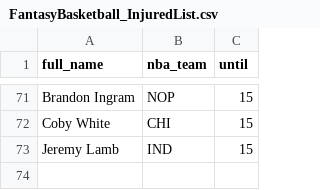
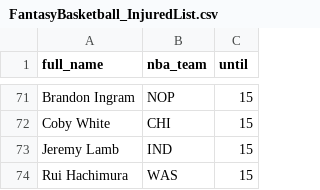
Before and after one commit to tefirman/FantasySports, a CSV file: FantasyBasketball_InjuredList.csv, drawn as a sheet; only a part is shown, gaps mark what is left out.

Commit message:
Update FantasyBasketball_InjuredList.csv

```diff
--- a/FantasyBasketball_InjuredList.csv
+++ b/FantasyBasketball_InjuredList.csv
@@ -73 +73,2 @@ Coby White,CHI,15
 Jeremy Lamb,IND,15
+Rui Hachimura,WAS,15
```
